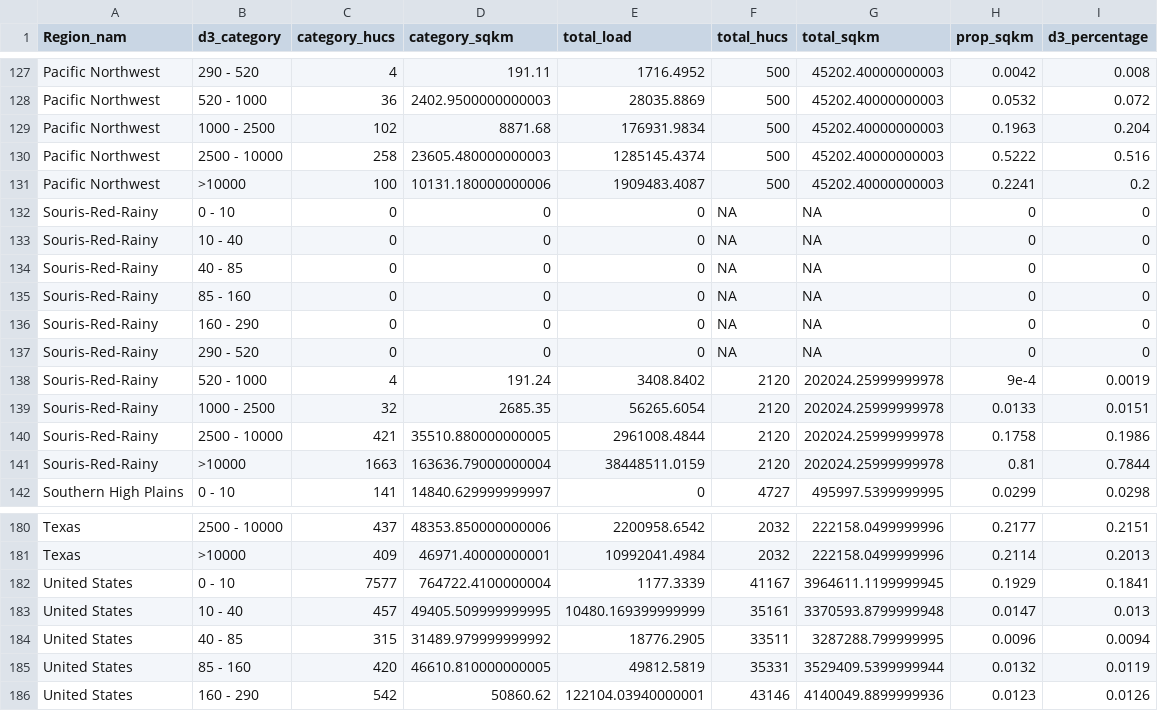
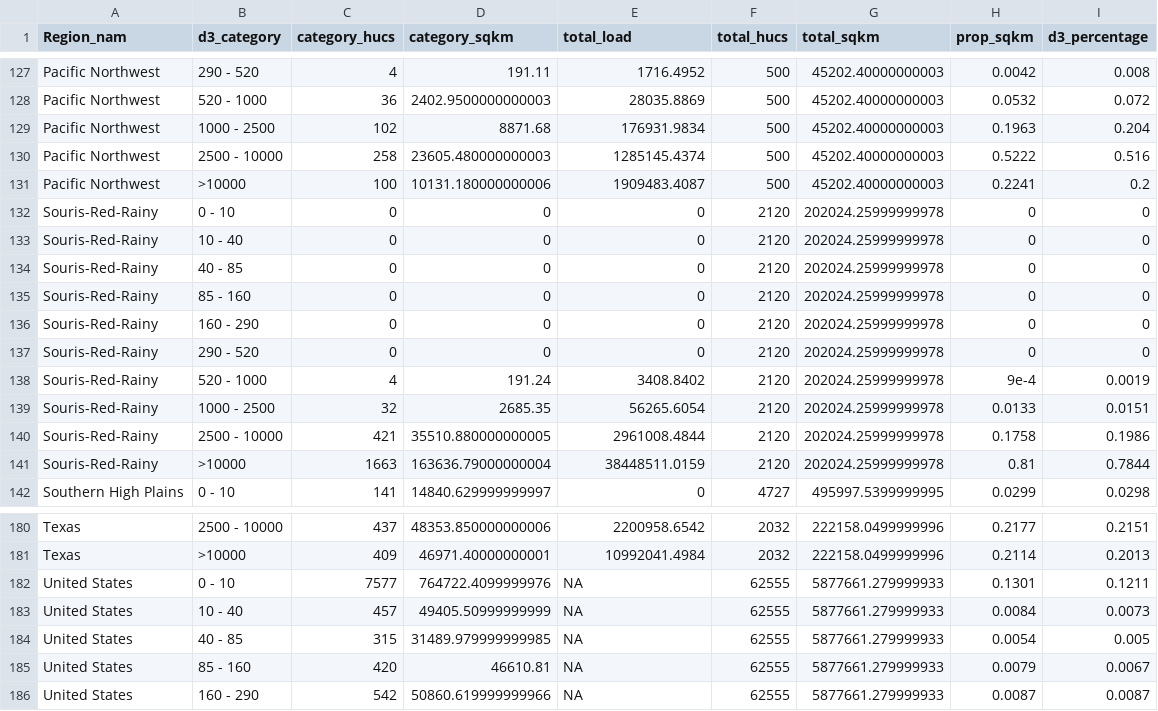
Before and after one commit to DOI-USGS/water-availability, a CSV file: public/wq_loads_Reg_tp.csv, drawn as a sheet; only a part is shown, gaps mark what is left out; the diff covers the shown part only.

```diff
--- a/public/wq_loads_Reg_tp.csv
+++ b/public/wq_loads_Reg_tp.csv
@@ -131,8 +131,8 @@ Pacific Northwest,2500 - 10000,258,23605.480000000003,1285145.4374,500,45202.400
 Pacific Northwest,>10000,100,10131.180000000006,1909483.4087,500,45202.40000000003,0.2241,0.2
-Souris-Red-Rainy,0 - 10,0,0,0,NA,NA,0,0
-Souris-Red-Rainy,10 - 40,0,0,0,NA,NA,0,0
-Souris-Red-Rainy,40 - 85,0,0,0,NA,NA,0,0
-Souris-Red-Rainy,85 - 160,0,0,0,NA,NA,0,0
-Souris-Red-Rainy,160 - 290,0,0,0,NA,NA,0,0
-Souris-Red-Rainy,290 - 520,0,0,0,NA,NA,0,0
+Souris-Red-Rainy,0 - 10,0,0,0,2120,202024.25999999978,0,0
+Souris-Red-Rainy,10 - 40,0,0,0,2120,202024.25999999978,0,0
+Souris-Red-Rainy,40 - 85,0,0,0,2120,202024.25999999978,0,0
+Souris-Red-Rainy,85 - 160,0,0,0,2120,202024.25999999978,0,0
+Souris-Red-Rainy,160 - 290,0,0,0,2120,202024.25999999978,0,0
+Souris-Red-Rainy,290 - 520,0,0,0,2120,202024.25999999978,0,0
 Souris-Red-Rainy,520 - 1000,4,191.24,3408.8402,2120,202024.25999999978,9e-4,0.0019
@@ -181,6 +181,6 @@ Texas,2500 - 10000,437,48353.850000000006,2200958.6542,2032,222158.0499999996,0.
 Texas,>10000,409,46971.40000000001,10992041.4984,2032,222158.0499999996,0.2114,0.2013
-United States,0 - 10,7577,764722.4100000004,1177.3339,41167,3964611.1199999945,0.1929,0.1841
-United States,10 - 40,457,49405.509999999995,10480.169399999999,35161,3370593.8799999948,0.0147,0.013
-United States,40 - 85,315,31489.979999999992,18776.2905,33511,3287288.799999995,0.0096,0.0094
-United States,85 - 160,420,46610.810000000005,49812.5819,35331,3529409.5399999944,0.0132,0.0119
-United States,160 - 290,542,50860.62,122104.03940000001,43146,4140049.8899999936,0.0123,0.0126
+United States,0 - 10,7577,764722.4099999976,NA,62555,5877661.279999933,0.1301,0.1211
+United States,10 - 40,457,49405.50999999999,NA,62555,5877661.279999933,0.0084,0.0073
+United States,40 - 85,315,31489.979999999985,NA,62555,5877661.279999933,0.0054,0.005
+United States,85 - 160,420,46610.81,NA,62555,5877661.279999933,0.0079,0.0067
+United States,160 - 290,542,50860.619999999966,NA,62555,5877661.279999933,0.0087,0.0087
```
Also changed, not shown: 101 edited cells elsewhere in this file, public/wq_loads_Reg_tn.csv, 2 other files.
